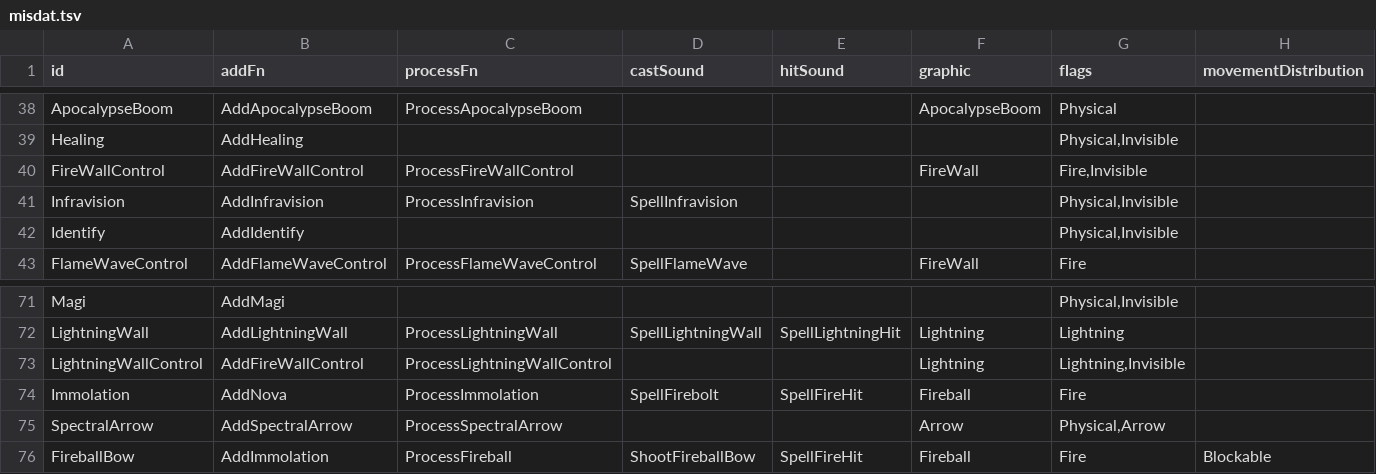
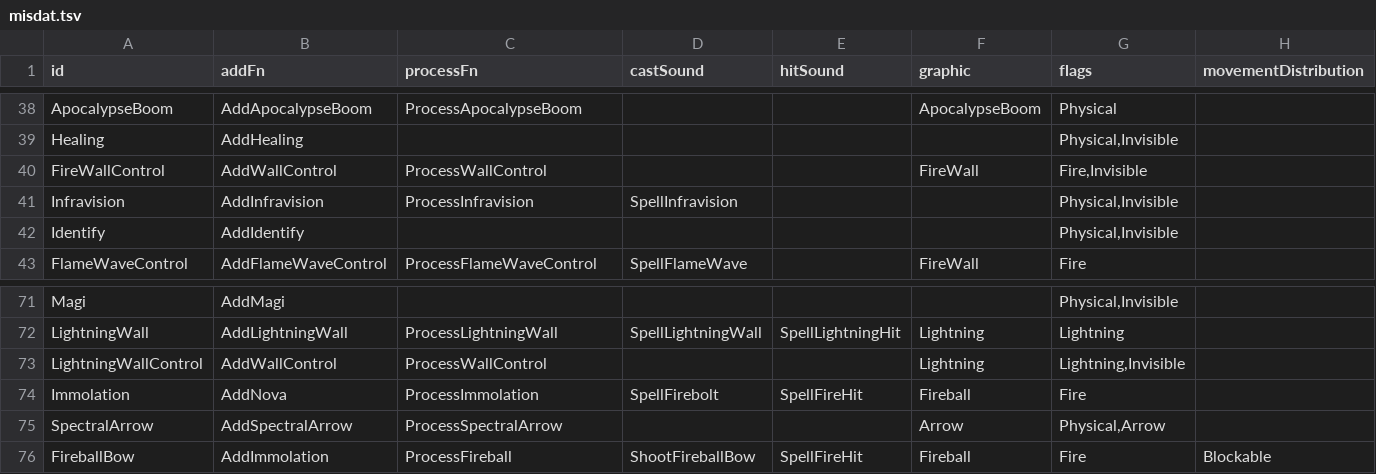
Before and after one commit to diasurgical/devilutionX, a TSV file: assets/txtdata/missiles/misdat.tsv, drawn as a sheet; only a part is shown, gaps mark what is left out.

```diff
--- a/assets/txtdata/missiles/misdat.tsv
+++ b/assets/txtdata/missiles/misdat.tsv
@@ -39,3 +39,3 @@ ApocalypseBoom	AddApocalypseBoom	ProcessApocalypseBoom			ApocalypseBoom	Physical
 Healing	AddHealing					Physical,Invisible	
-FireWallControl	AddFireWallControl	ProcessFireWallControl			FireWall	Fire,Invisible	
+FireWallControl	AddWallControl	ProcessWallControl			FireWall	Fire,Invisible	
 Infravision	AddInfravision	ProcessInfravision	SpellInfravision			Physical,Invisible	
@@ -72,3 +72,3 @@ Magi	AddMagi					Physical,Invisible
 LightningWall	AddLightningWall	ProcessLightningWall	SpellLightningWall	SpellLightningHit	Lightning	Lightning	
-LightningWallControl	AddFireWallControl	ProcessLightningWallControl			Lightning	Lightning,Invisible	
+LightningWallControl	AddWallControl	ProcessWallControl			Lightning	Lightning,Invisible	
 Immolation	AddNova	ProcessImmolation	SpellFirebolt	SpellFireHit	Fireball	Fire	
```
Also changed, not shown: 3 other files.
